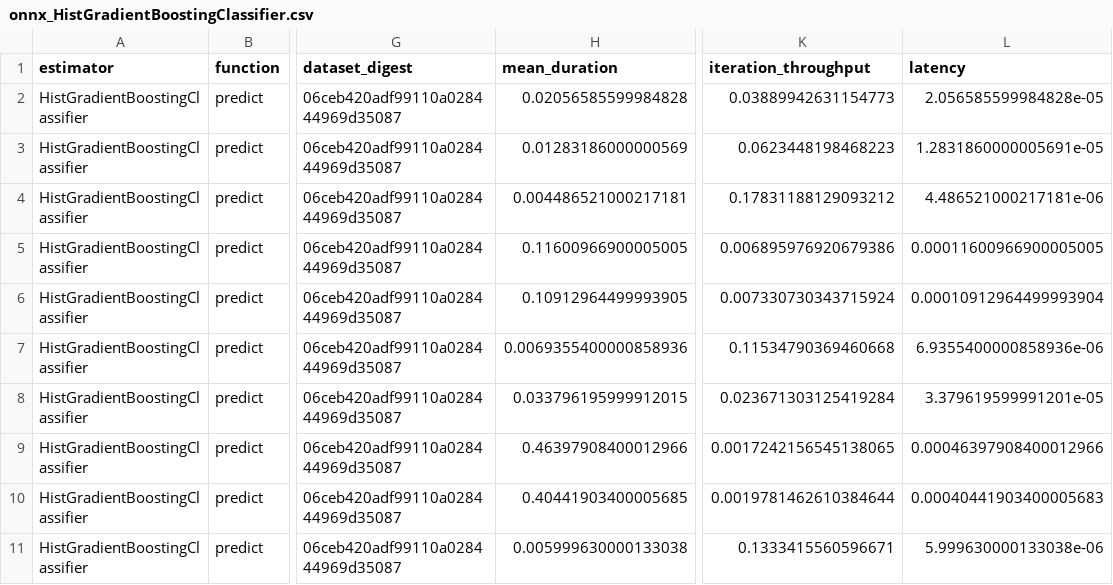
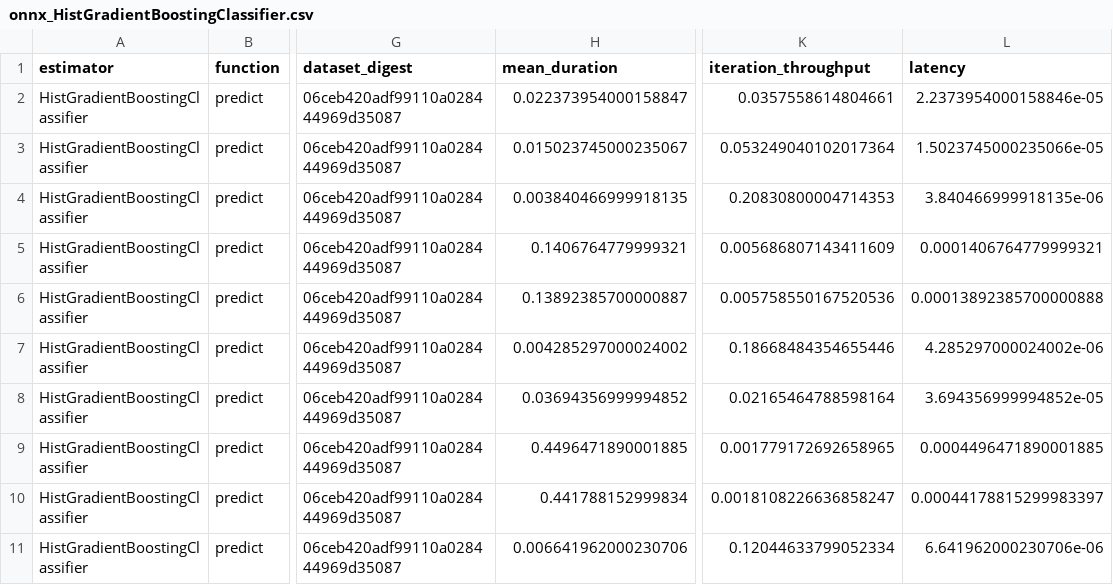
Before and after one commit to mbatoul/sklearn_benchmarks, a CSV file: benchmarking/onnx_HistGradientBoostingClassifier.csv, drawn as a sheet; only a part is shown, gaps mark what is left out; the diff covers the shown part only; the diff names each change by its address in the sheet, - before the commit and + after, or states it on an @@ line.

```diff
--- a/benchmarking/onnx_HistGradientBoostingClassifier.csv
+++ b/benchmarking/onnx_HistGradientBoostingClassifier.csv
-H2 (mean_duration): 0.02056585599984828
+H2 (mean_duration): 0.022373954000158847
-K2 (iteration_throughput): 0.03889942631154773
+K2 (iteration_throughput): 0.0357558614804661
-L2 (latency): 2.056585599984828e-05
+L2 (latency): 2.2373954000158846e-05
-H3 (mean_duration): 0.01283186000000569
+H3 (mean_duration): 0.015023745000235067
-K3 (iteration_throughput): 0.0623448198468223
+K3 (iteration_throughput): 0.053249040102017364
-L3 (latency): 1.2831860000005691e-05
+L3 (latency): 1.5023745000235066e-05
-H4 (mean_duration): 0.004486521000217181
+H4 (mean_duration): 0.003840466999918135
-K4 (iteration_throughput): 0.17831188129093212
+K4 (iteration_throughput): 0.20830800004714353
-L4 (latency): 4.486521000217181e-06
+L4 (latency): 3.840466999918135e-06
-H5 (mean_duration): 0.11600966900005005
+H5 (mean_duration): 0.1406764779999321
-K5 (iteration_throughput): 0.006895976920679386
+K5 (iteration_throughput): 0.005686807143411609
-L5 (latency): 0.00011600966900005005
+L5 (latency): 0.0001406764779999321
-H6 (mean_duration): 0.10912964499993905
+H6 (mean_duration): 0.13892385700000887
-K6 (iteration_throughput): 0.007330730343715924
+K6 (iteration_throughput): 0.005758550167520536
-L6 (latency): 0.00010912964499993904
+L6 (latency): 0.00013892385700000888
-H7 (mean_duration): 0.0069355400000858936
+H7 (mean_duration): 0.004285297000024002
-K7 (iteration_throughput): 0.11534790369460668
+K7 (iteration_throughput): 0.18668484354655446
-L7 (latency): 6.9355400000858936e-06
+L7 (latency): 4.285297000024002e-06
-H8 (mean_duration): 0.033796195999912015
+H8 (mean_duration): 0.03694356999994852
-K8 (iteration_throughput): 0.023671303125419284
+K8 (iteration_throughput): 0.02165464788598164
-L8 (latency): 3.379619599991201e-05
+L8 (latency): 3.694356999994852e-05
-H9 (mean_duration): 0.46397908400012966
+H9 (mean_duration): 0.4496471890001885
-K9 (iteration_throughput): 0.0017242156545138065
+K9 (iteration_throughput): 0.001779172692658965
-L9 (latency): 0.00046397908400012966
+L9 (latency): 0.0004496471890001885
-H10 (mean_duration): 0.40441903400005685
+H10 (mean_duration): 0.441788152999834
-K10 (iteration_throughput): 0.0019781462610384644
+K10 (iteration_throughput): 0.0018108226636858247
-L10 (latency): 0.00040441903400005683
+L10 (latency): 0.00044178815299983397
-H11 (mean_duration): 0.005999630000133038
+H11 (mean_duration): 0.006641962000230706
-K11 (iteration_throughput): 0.1333415560596671
+K11 (iteration_throughput): 0.12044633799052334
-L11 (latency): 5.999630000133038e-06
+L11 (latency): 6.641962000230706e-06
```
Also changed, not shown: 63 edited cells elsewhere in this file, benchmarking/catboost_CatBoostClassifier_lossguide.csv, benchmarking/sklearn_KNeighborsClassifier_brute_force.csv, 25 other files.
